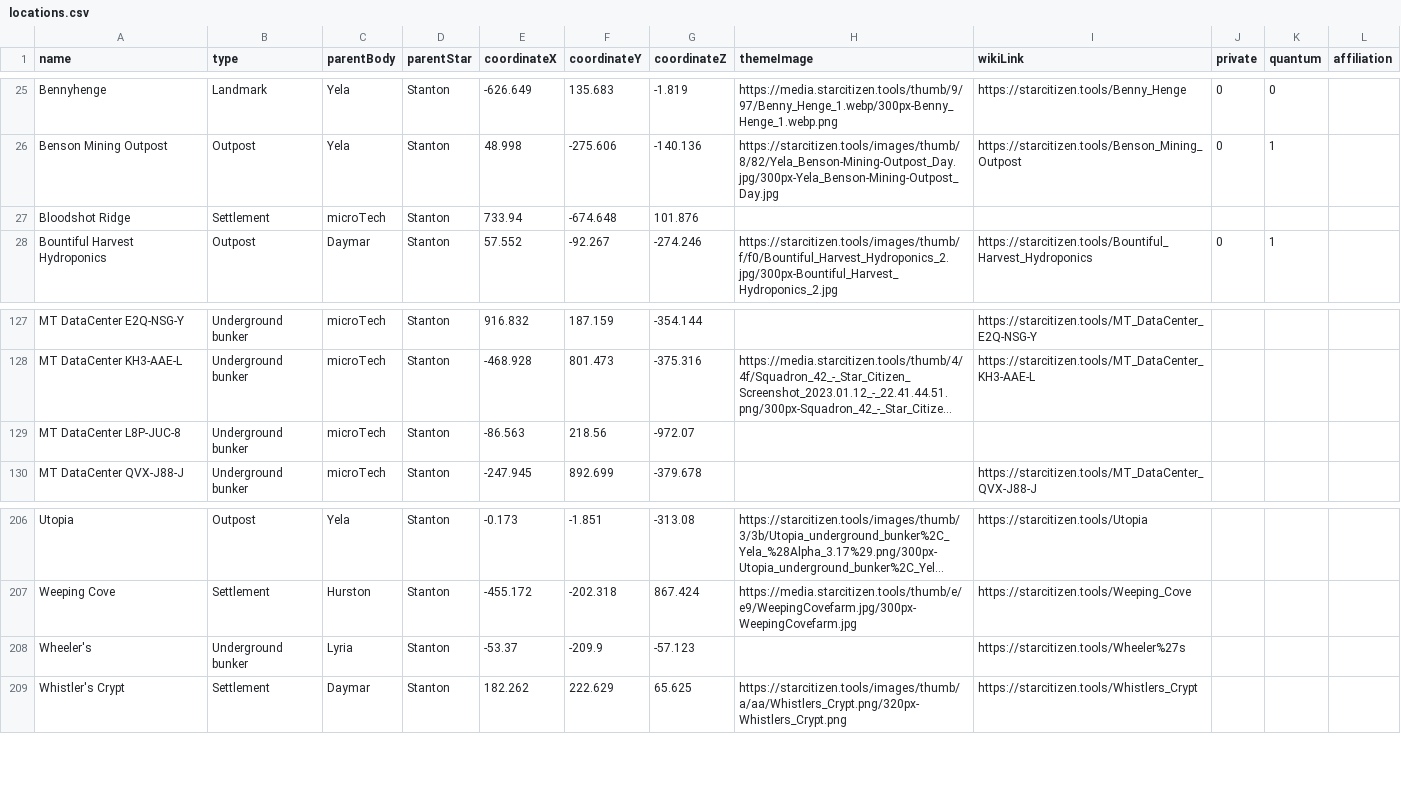
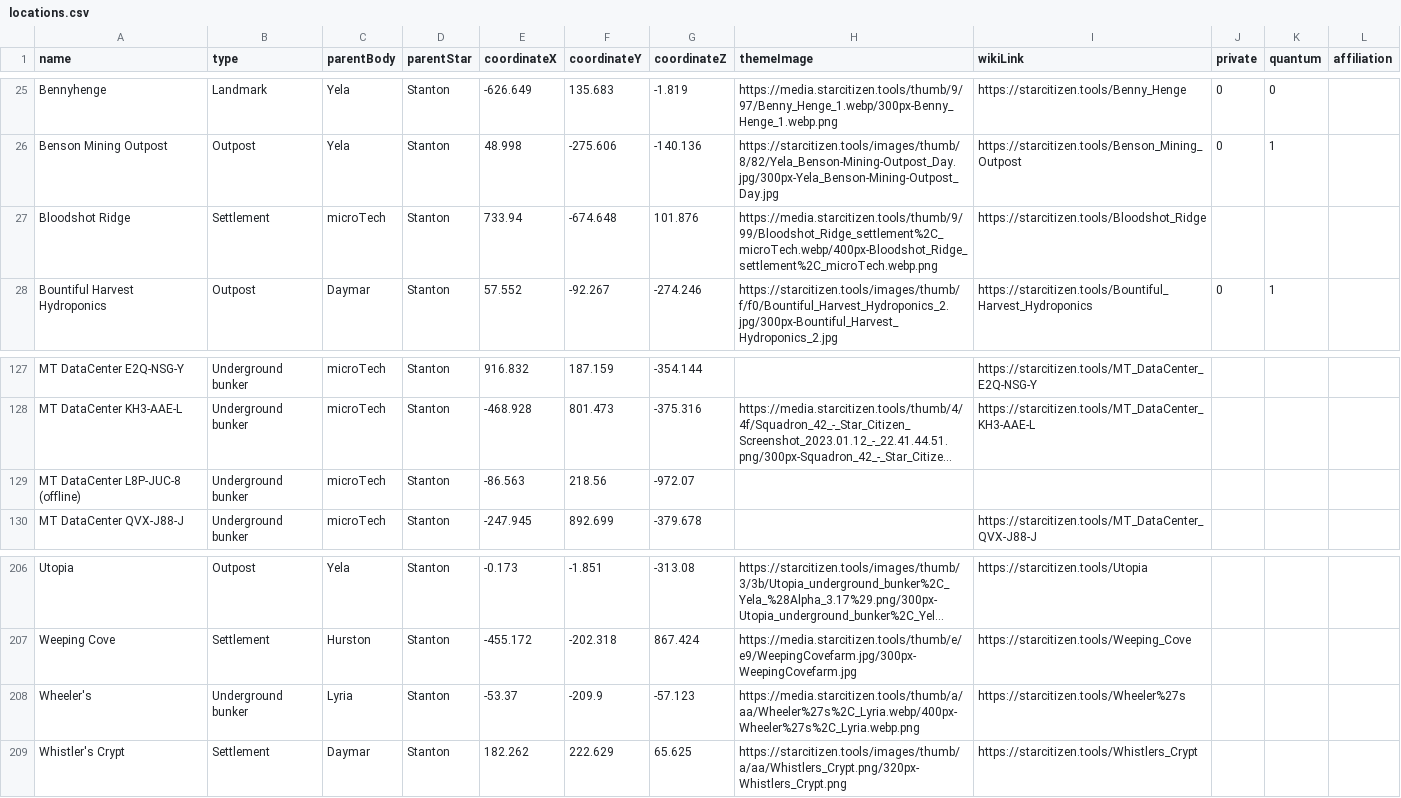
Before and after one commit to dydrmr/VerseTime, a CSV file: data/locations.csv, drawn as a sheet; only a part is shown, gaps mark what is left out; long unchanged cells end in …; the diff names each change by its address in the sheet, - before the commit and + after, or states it on an @@ line.

Commit message:
Add images

```diff
--- a/data/locations.csv
+++ b/data/locations.csv
-H27 (themeImage): (empty)
+H27 (themeImage): https://media.starcitizen.tools/thumb/9/99/Bloodshot_Ridge_settlement%2C_microTech.webp/400px-Bloodshot_Ridge_settlement%2C_microTech.webp.png
-I27 (wikiLink): (empty)
+I27 (wikiLink): https://starcitizen.tools/Bloodshot_Ridge
-A129 (name): MT DataCenter L8P-JUC-8
+A129 (name): MT DataCenter L8P-JUC-8 (offline)
-H208 (themeImage): (empty)
+H208 (themeImage): https://media.starcitizen.tools/thumb/a/aa/Wheeler%27s%2C_Lyria.webp/400px-Wheeler%27s%2C_Lyria.webp.png
```
